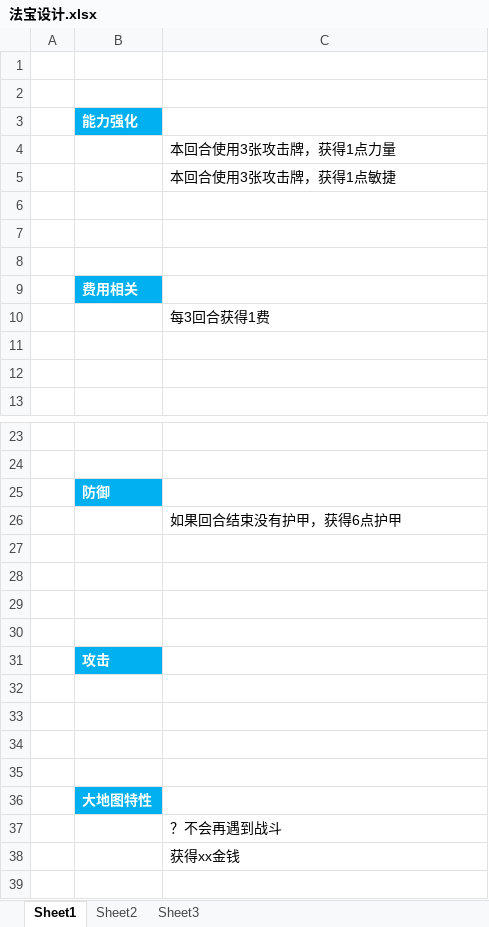
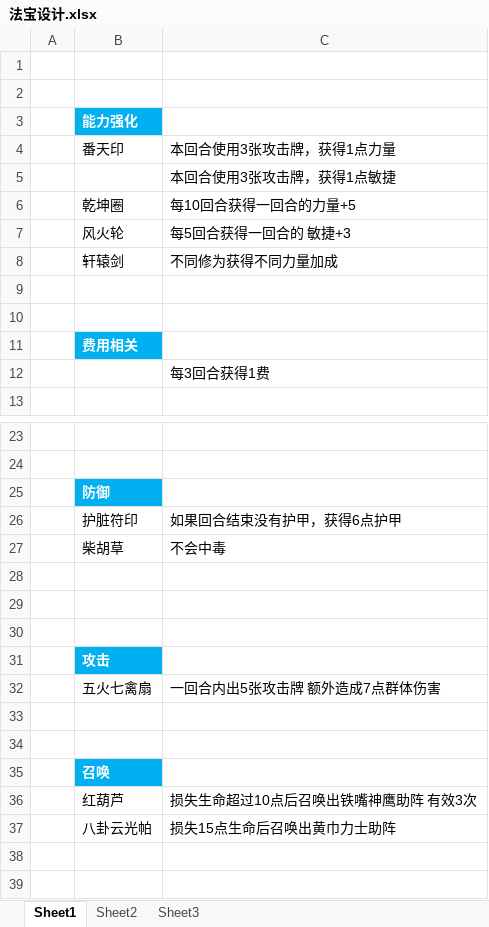
Before and after one commit to tiance7/CardDoc, an Excel workbook: doc/法宝设计.xlsx, sheet Sheet1, drawn as a sheet; only a part is shown, gaps mark what is left out; the shorter side is filled out with more unchanged rows; values as stored, in another font and other column widths than the file's, no borders; removed rows and columns are numbered as before the commit, all else as after; the diff names each change by its address in the sheet, - before the commit and + after, or states it on an @@ line.

```diff
--- a/doc/法宝设计.xlsx (sheet Sheet1)
+++ b/doc/法宝设计.xlsx (sheet Sheet1)
-B4: (empty)
+B4: 番天印
-row 6: (empty)
+row 6:  | 乾坤圈 | 每10回合获得一回合的力量+5
+row 7:  | 风火轮 | 每5回合获得一回合的 敏捷+3
+row 8:  | 轩辕剑 | 不同修为获得不同力量加成
-row 11: (empty)
-row 12: (empty)
-B26: (empty)
+B26: 护脏符印
-row 27: (empty)
+row 27:  | 柴胡草 | 不会中毒
+row 32:  | 五火七禽扇 | 一回合内出5张攻击牌 额外造成7点群体伤害
+row 33: (empty)
+row 34: (empty)
+row 35:  | 召唤
+row 36:  | 红葫芦 | 损失生命超过10点后召唤出铁嘴神鹰助阵 有效3次
+row 37:  | 八卦云光帕 | 损失15点生命后召唤出黄巾力士助阵
+row 38: (empty)
```
Also changed, not shown: 1 other file.
